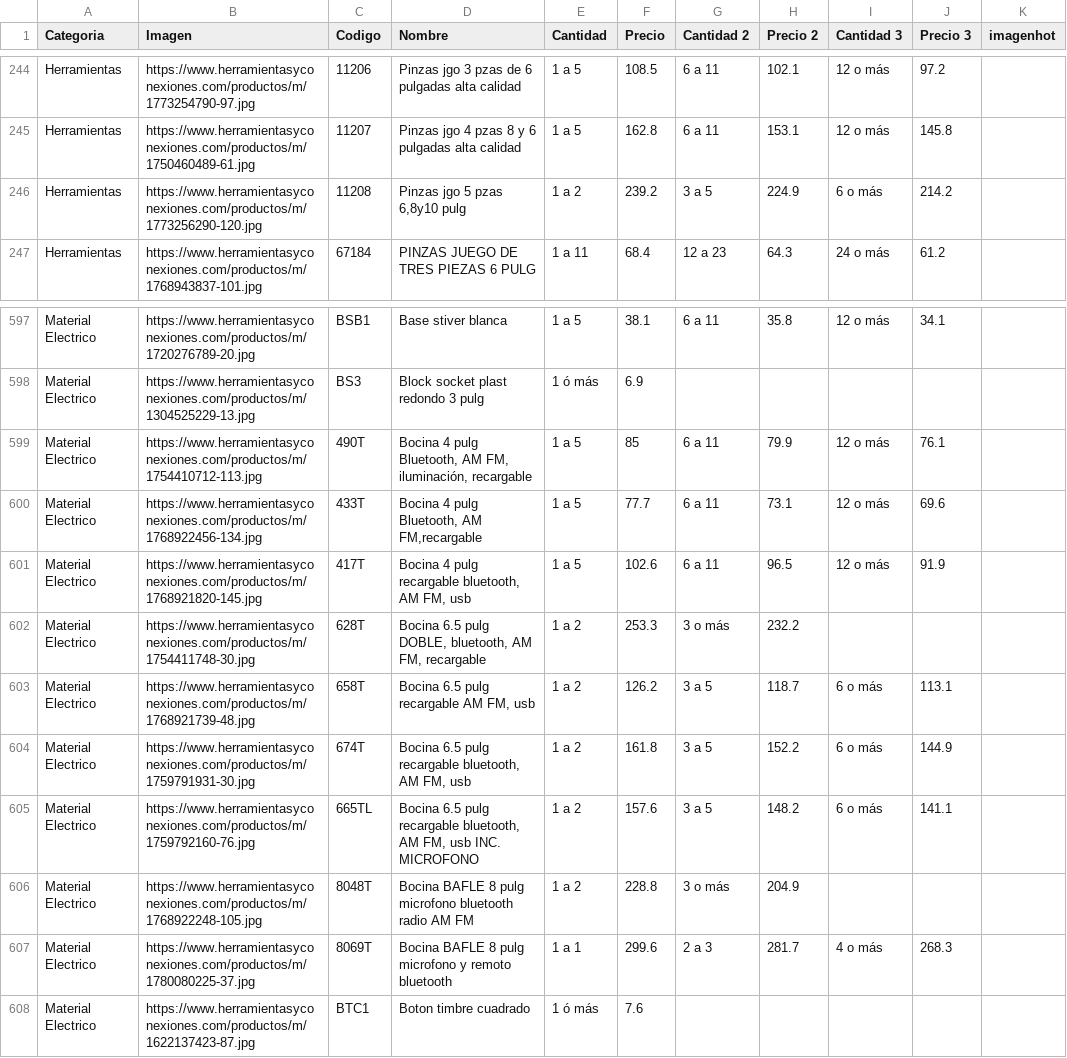
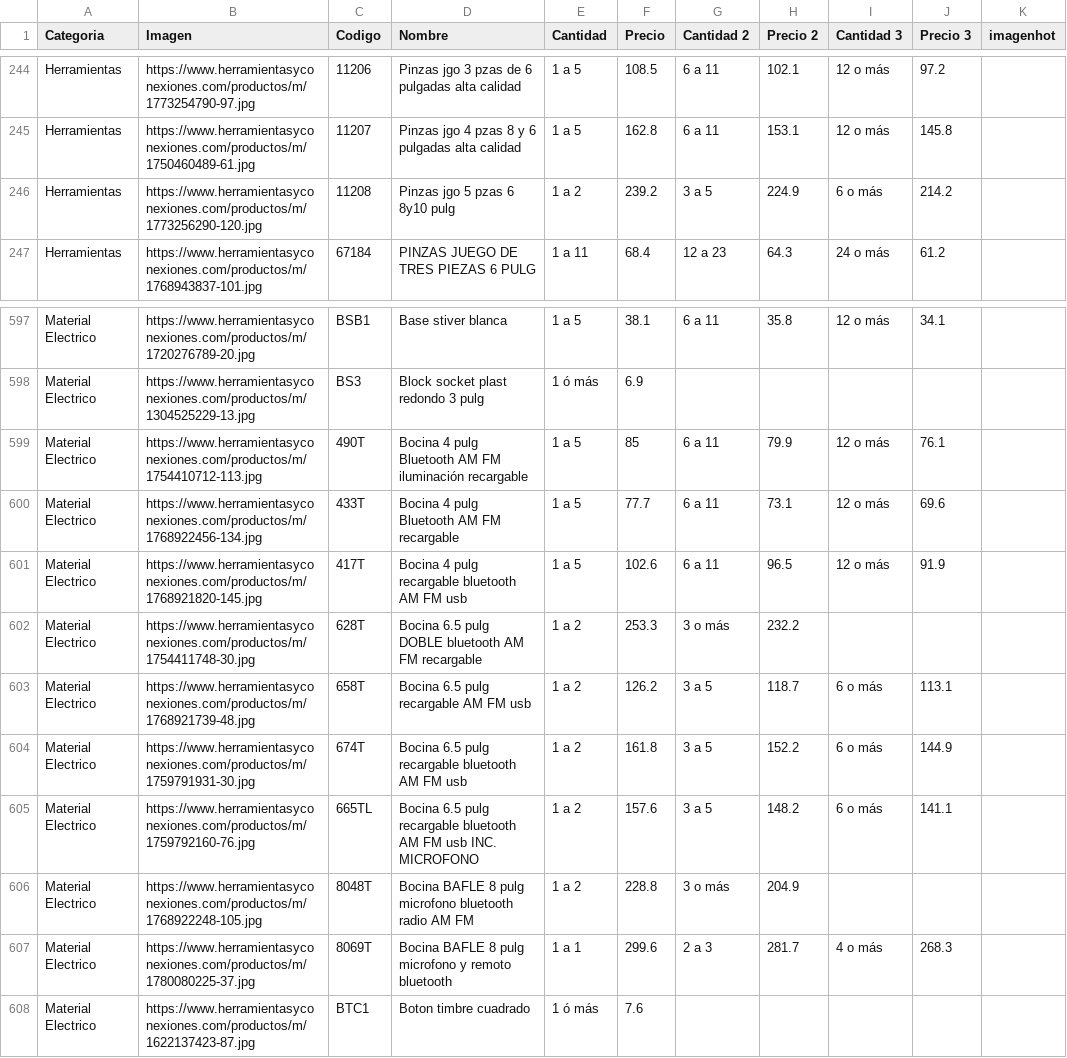
Before and after one commit to herramientasyconexiones-star/CATALOGO-HERCON, a CSV file: base_de_precios.csv, drawn as a sheet; only a part is shown, gaps mark what is left out; the diff names each change by its address in the sheet, - before the commit and + after, or states it on an @@ line.

Commit message:
Update base_de_precios.csv

```diff
--- a/base_de_precios.csv
+++ b/base_de_precios.csv
-D246 (Nombre): Pinzas jgo 5 pzas 6,8y10 pulg
+D246 (Nombre): Pinzas jgo 5 pzas 6 8y10 pulg
-D599 (Nombre): …4 pulg Bluetooth, AM FM, iluminación, recargable
+D599 (Nombre): …4 pulg Bluetooth AM FM iluminación recargable
-D600 (Nombre): Bocina 4 pulg Bluetooth, AM FM,recargable
+D600 (Nombre): Bocina 4 pulg Bluetooth AM FM recargable
-D601 (Nombre): Bocina 4 pulg recargable bluetooth, AM FM, usb
+D601 (Nombre): Bocina 4 pulg recargable bluetooth AM FM usb
-D602 (Nombre): …6.5 pulg DOBLE, bluetooth, AM FM, recargable
+D602 (Nombre): …6.5 pulg DOBLE bluetooth AM FM recargable
-D603 (Nombre): Bocina 6.5 pulg recargable AM FM, usb
+D603 (Nombre): Bocina 6.5 pulg recargable AM FM usb
-D604 (Nombre): …pulg recargable bluetooth, AM FM, usb
+D604 (Nombre): …pulg recargable bluetooth AM FM usb
-D605 (Nombre): …pulg recargable bluetooth, AM FM, usb INC.…
+D605 (Nombre): …pulg recargable bluetooth AM FM usb INC.…
```
